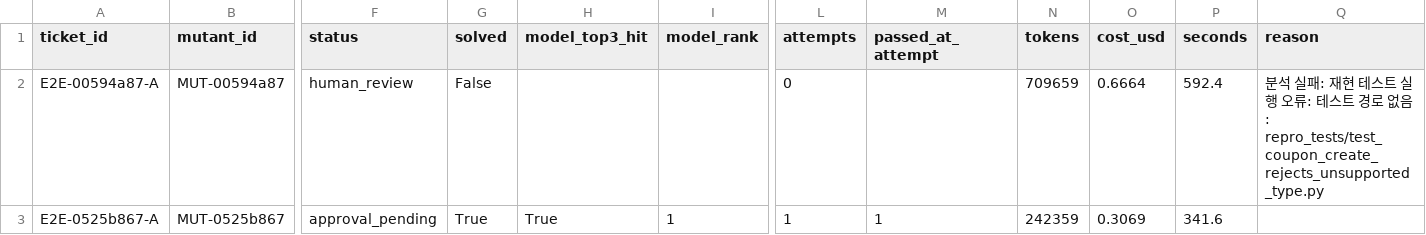
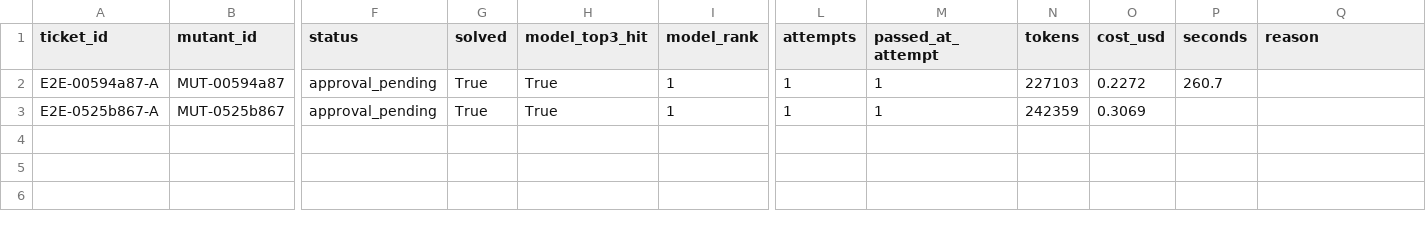
Before and after one commit to Zon1t/ai_project, a CSV file: eval/results/e2e_full_n2.csv, drawn as a sheet; only a part is shown, gaps mark what is left out; the diff names each change by its address in the sheet, - before the commit and + after, or states it on an @@ line.

```diff
--- a/eval/results/e2e_full_n2.csv
+++ b/eval/results/e2e_full_n2.csv
-F2 (status): human_review
+F2 (status): approval_pending
-G2 (solved): False
+G2 (solved): True
-H2 (model_top3_hit): (empty)
+H2 (model_top3_hit): True
-I2 (model_rank): (empty)
+I2 (model_rank): 1
-L2 (attempts): 0
+L2 (attempts): 1
-M2 (passed_at_attempt): (empty)
+M2 (passed_at_attempt): 1
-N2 (tokens): 709659
+N2 (tokens): 227103
-O2 (cost_usd): 0.6664
+O2 (cost_usd): 0.2272
-P2 (seconds): 592.4
+P2 (seconds): 260.7
-Q2 (reason): 분석 실패: 재현 테스트 실행 오류: 테스트 경로 없음: repro_tests/test_coupon_create_rejects_unsupported_type.py
+Q2 (reason): (empty)
-P3 (seconds): 341.6
+P3 (seconds): (empty)
```
Also changed, not shown: 2 other files.
